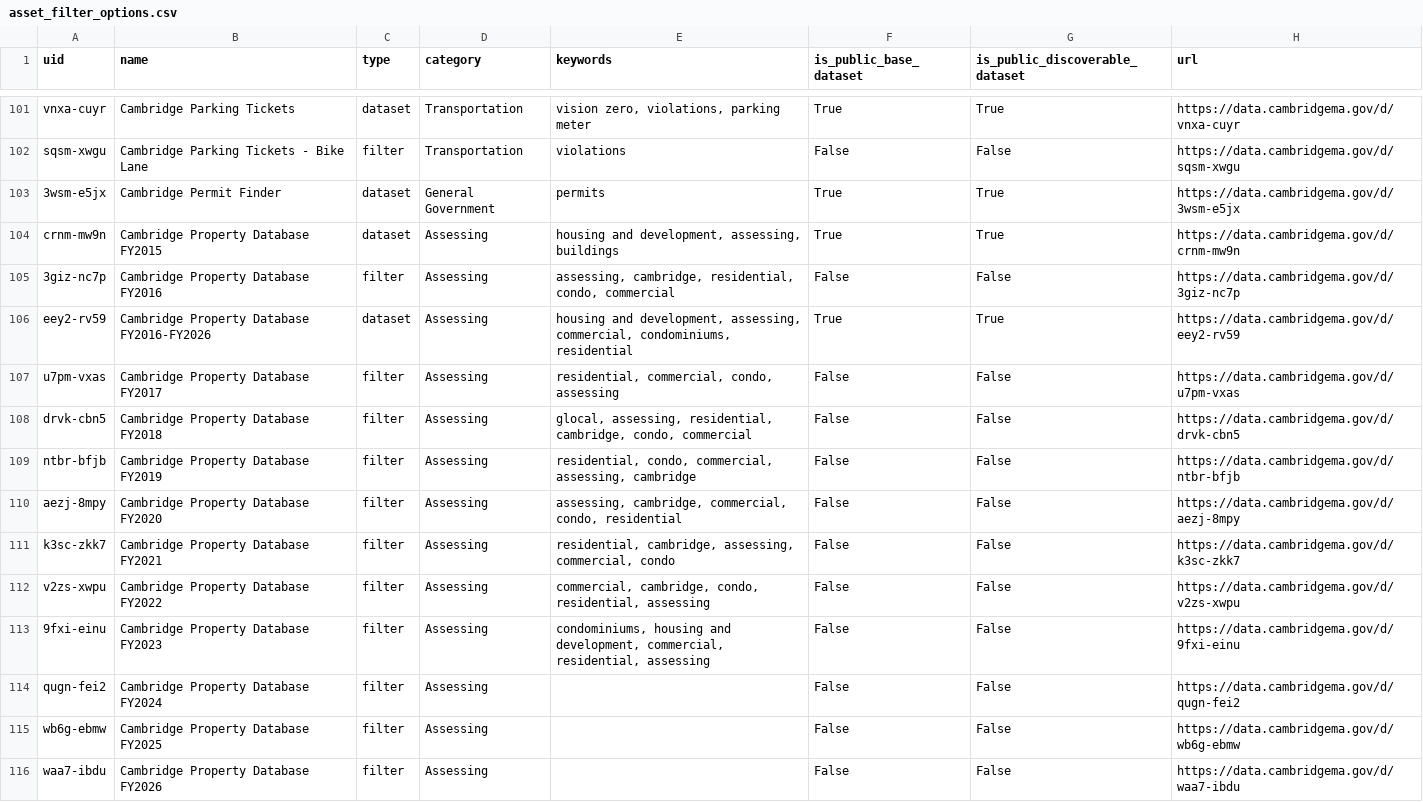
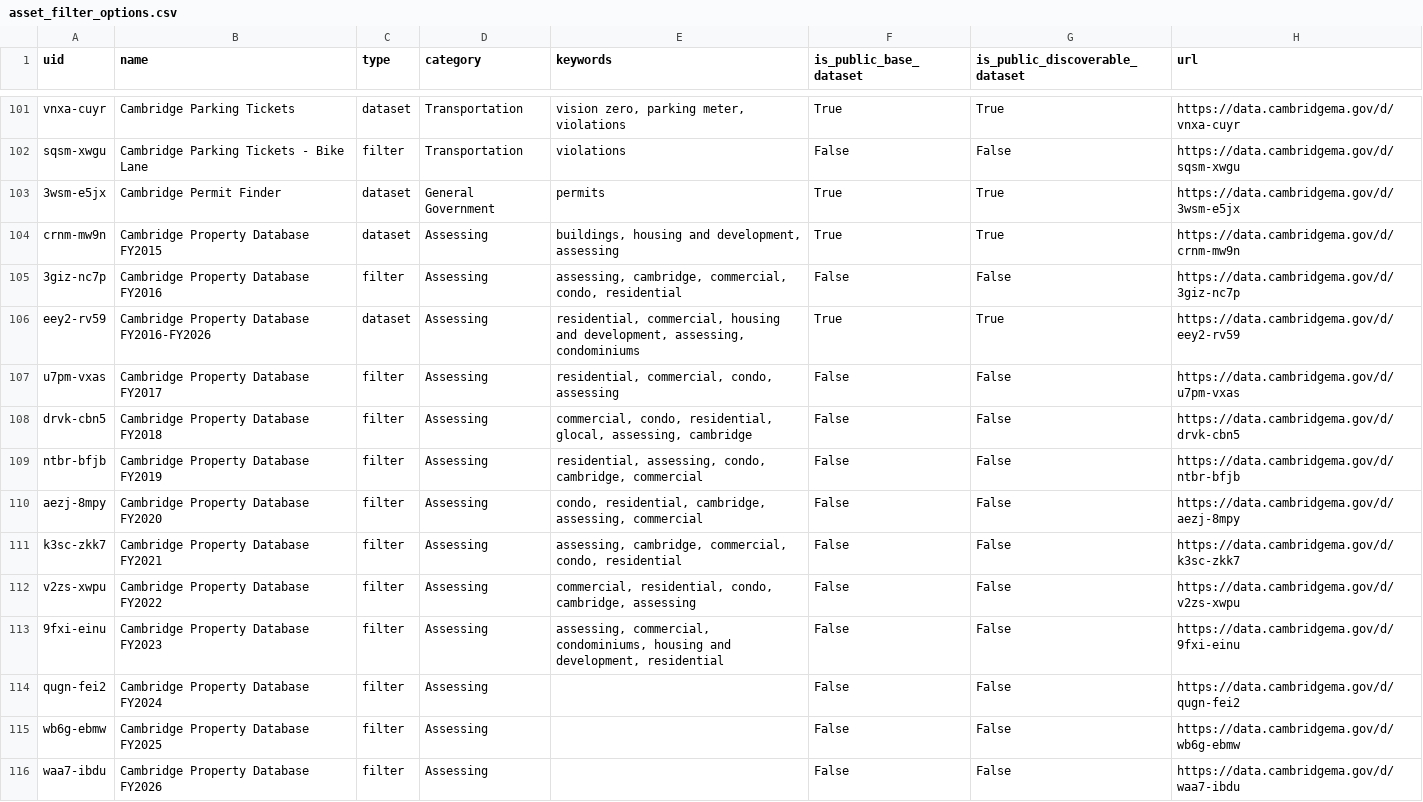
Before and after one commit to cambridgeitd/OpenDataMetrics, a CSV file: data/processed/asset_filter_options.csv, drawn as a sheet; only a part is shown, gaps mark what is left out; the diff covers the shown part only; the diff names each change by its address in the sheet, - before the commit and + after, or states it on an @@ line.

```diff
--- a/data/processed/asset_filter_options.csv
+++ b/data/processed/asset_filter_options.csv
-E101 (keywords): vision zero, violations, parking meter
+E101 (keywords): vision zero, parking meter, violations
-E104 (keywords): housing and development, assessing, buildings
+E104 (keywords): buildings, housing and development, assessing
-E105 (keywords): assessing, cambridge, residential, condo, commercial
+E105 (keywords): assessing, cambridge, commercial, condo, residential
-E106 (keywords): housing and development, assessing, commercial, condominiums, residential
+E106 (keywords): residential, commercial, housing and development, assessing, condominiums
-E108 (keywords): glocal, assessing, residential, cambridge, condo, commercial
+E108 (keywords): commercial, condo, residential, glocal, assessing, cambridge
-E109 (keywords): residential, condo, commercial, assessing, cambridge
+E109 (keywords): residential, assessing, condo, cambridge, commercial
-E110 (keywords): assessing, cambridge, commercial, condo, residential
+E110 (keywords): condo, residential, cambridge, assessing, commercial
-E111 (keywords): residential, cambridge, assessing, commercial, condo
+E111 (keywords): assessing, cambridge, commercial, condo, residential
-E112 (keywords): commercial, cambridge, condo, residential, assessing
+E112 (keywords): commercial, residential, condo, cambridge, assessing
-E113 (keywords): condominiums, housing and development, commercial, residential, assessing
+E113 (keywords): assessing, commercial, condominiums, housing and development, residential
```
Also changed, not shown: 181 edited cells elsewhere in this file, data/processed/dataset_inventory_snapshot.csv, data/processed/open_data_program_metrics.csv, 4 other files.
